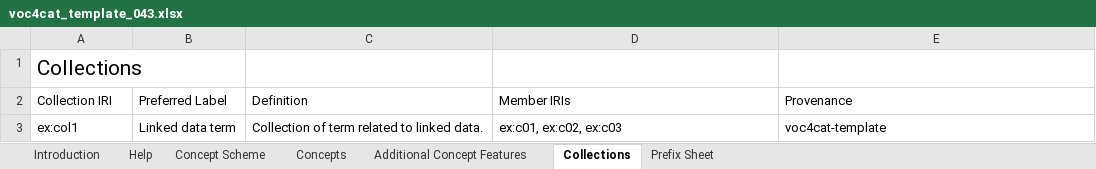
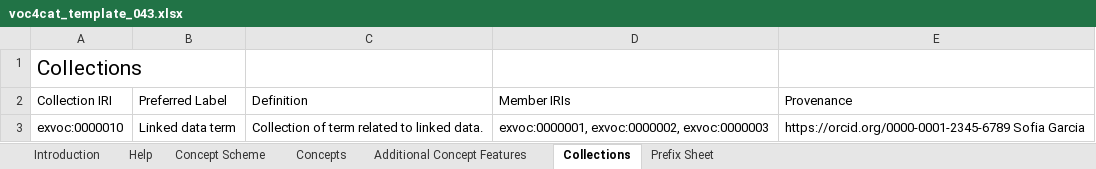
Before and after one commit to nfdi4cat/voc4cat, an Excel workbook: templates/voc4cat_template_043.xlsx, sheet Collections, drawn as a sheet; values as stored, in another font and other column widths than the file's, no borders; table styles not drawn; the diff names each change by its address in the sheet, - before the commit and + after, or states it on an @@ line.

```diff
--- a/templates/voc4cat_template_043.xlsx (sheet Collections)
+++ b/templates/voc4cat_template_043.xlsx (sheet Collections)
-A3 (Collection IRI): ex:col1
+A3 (Collection IRI): exvoc:0000010
-D3 (Member IRIs): ex:c01, ex:c02, ex:c03
+D3 (Member IRIs): exvoc:0000001, exvoc:0000002, exvoc:0000003
-E3 (Provenance): voc4cat-template
+E3 (Provenance): https://orcid.org/0000-0001-2345-6789 Sofia Garcia
```
Also changed, not shown: sheet Concepts, sheet Prefix Sheet, sheet Additional Concept Features, sheet Concept Scheme, 7 other files.
